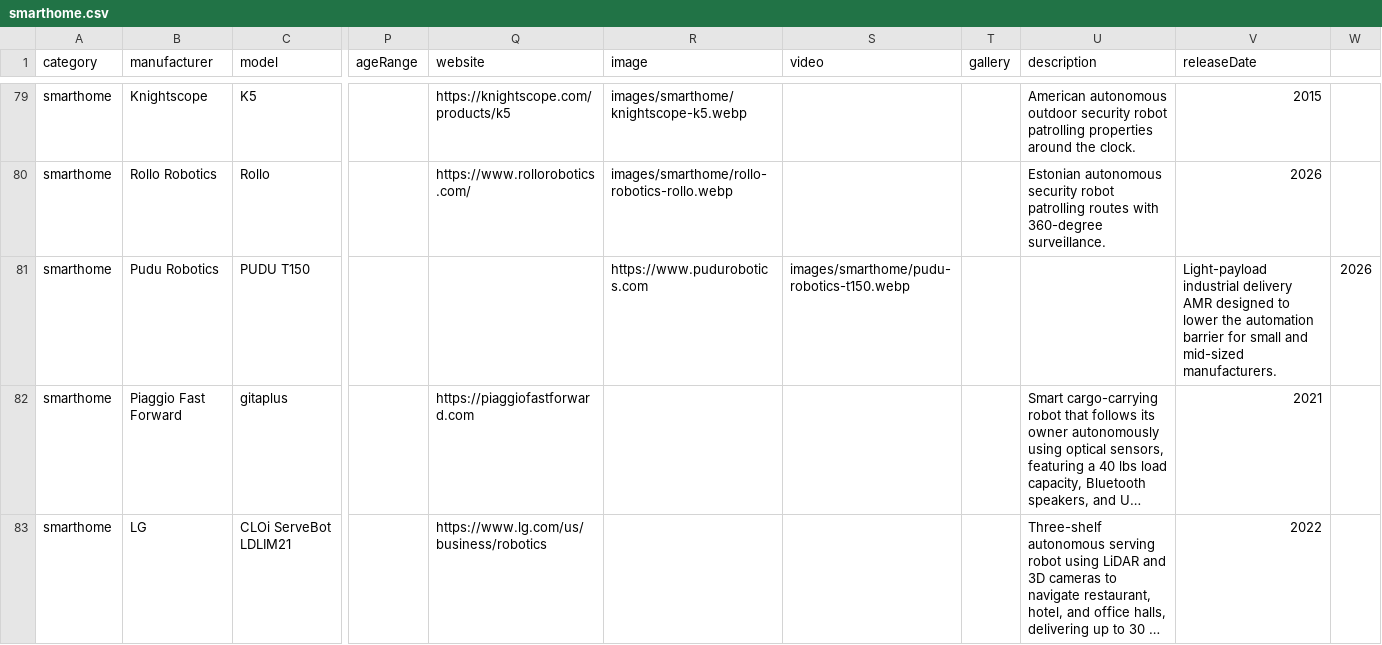
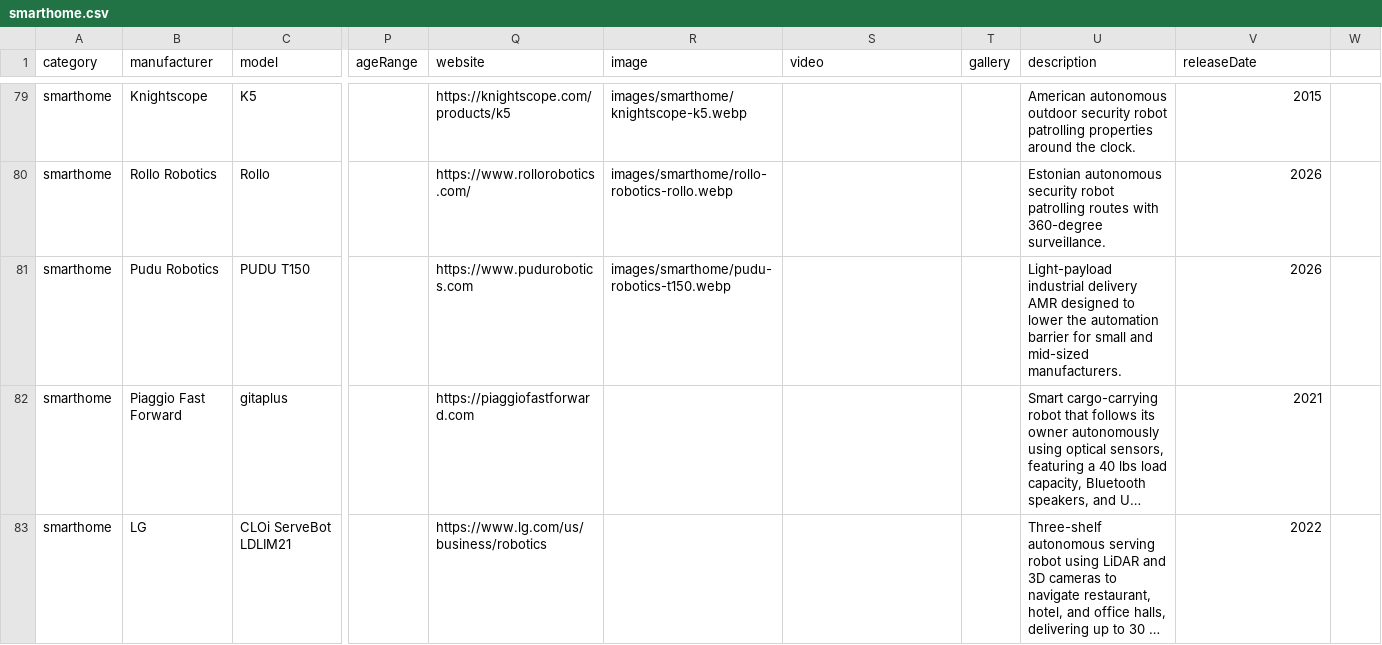
Before and after one commit to Huskynarr/robotics-directory, a CSV file: data/smarthome.csv, drawn as a sheet; only a part is shown, gaps mark what is left out; long unchanged cells end in …; the diff names each change by its address in the sheet, - before the commit and + after, or states it on an @@ line.

```diff
--- a/data/smarthome.csv
+++ b/data/smarthome.csv
-Q81 (website): (empty)
+Q81 (website): https://www.pudurobotics.com
-R81 (image): https://www.pudurobotics.com
+R81 (image): images/smarthome/pudu-robotics-t150.webp
-S81 (video): images/smarthome/pudu-robotics-t150.webp
+S81 (video): (empty)
-U81 (description): (empty)
+U81 (description): Light-payload industrial delivery AMR designed to lower the automation barrier for small and mid-sized manufacturers.
-V81 (releaseDate): Light-payload industrial delivery AMR designed to lower the automation barrier for small and mid-sized manufacturers.
+V81 (releaseDate): 2026
-W81: 2026
+W81: (empty)
```
Also changed, not shown: data/cleaning.csv, data/humanoid.csv, 2 other files.
